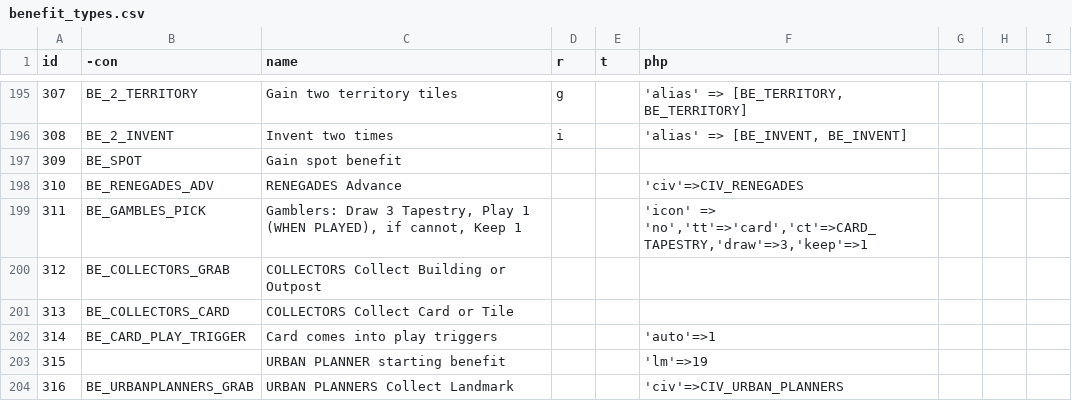
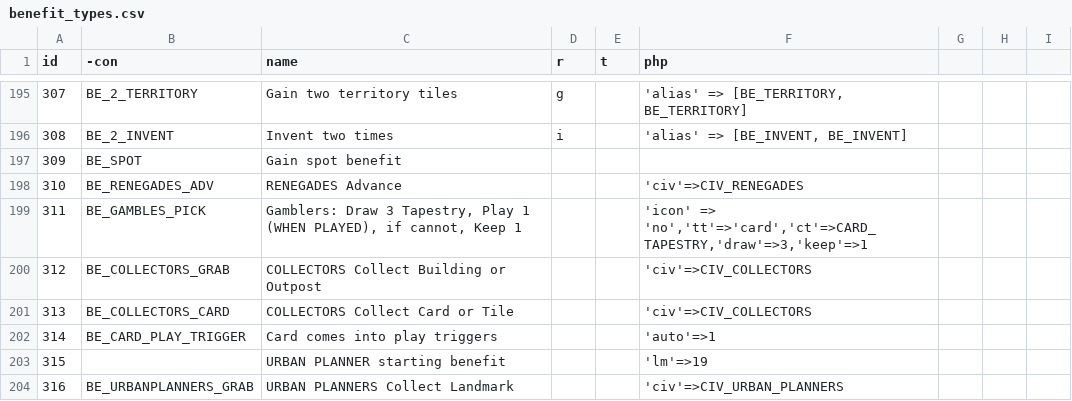
Before and after one commit to elaskavaia/bga-tapestry, a CSV file: misc/benefit_types.csv, drawn as a sheet; only a part is shown, gaps mark what is left out.

```diff
--- a/misc/benefit_types.csv
+++ b/misc/benefit_types.csv
@@ -199,4 +199,4 @@ id|-con|name|r|t|php
 311|BE_GAMBLES_PICK|Gamblers: Draw 3 Tapestry, Play 1 (WHEN PLAYED), if cannot, Keep 1|||'icon' => 'no','tt'=>'card','ct'=>CARD_TAPESTRY,'draw'=>3,'keep'=>1
-312|BE_COLLECTORS_GRAB|COLLECTORS Collect Building or Outpost
-313|BE_COLLECTORS_CARD|COLLECTORS Collect Card or Tile
+312|BE_COLLECTORS_GRAB|COLLECTORS Collect Building or Outpost|||'civ'=>CIV_COLLECTORS
+313|BE_COLLECTORS_CARD|COLLECTORS Collect Card or Tile|||'civ'=>CIV_COLLECTORS
 314|BE_CARD_PLAY_TRIGGER|Card comes into play triggers|||'auto'=>1
```
Also changed, not shown: 12 other files.
